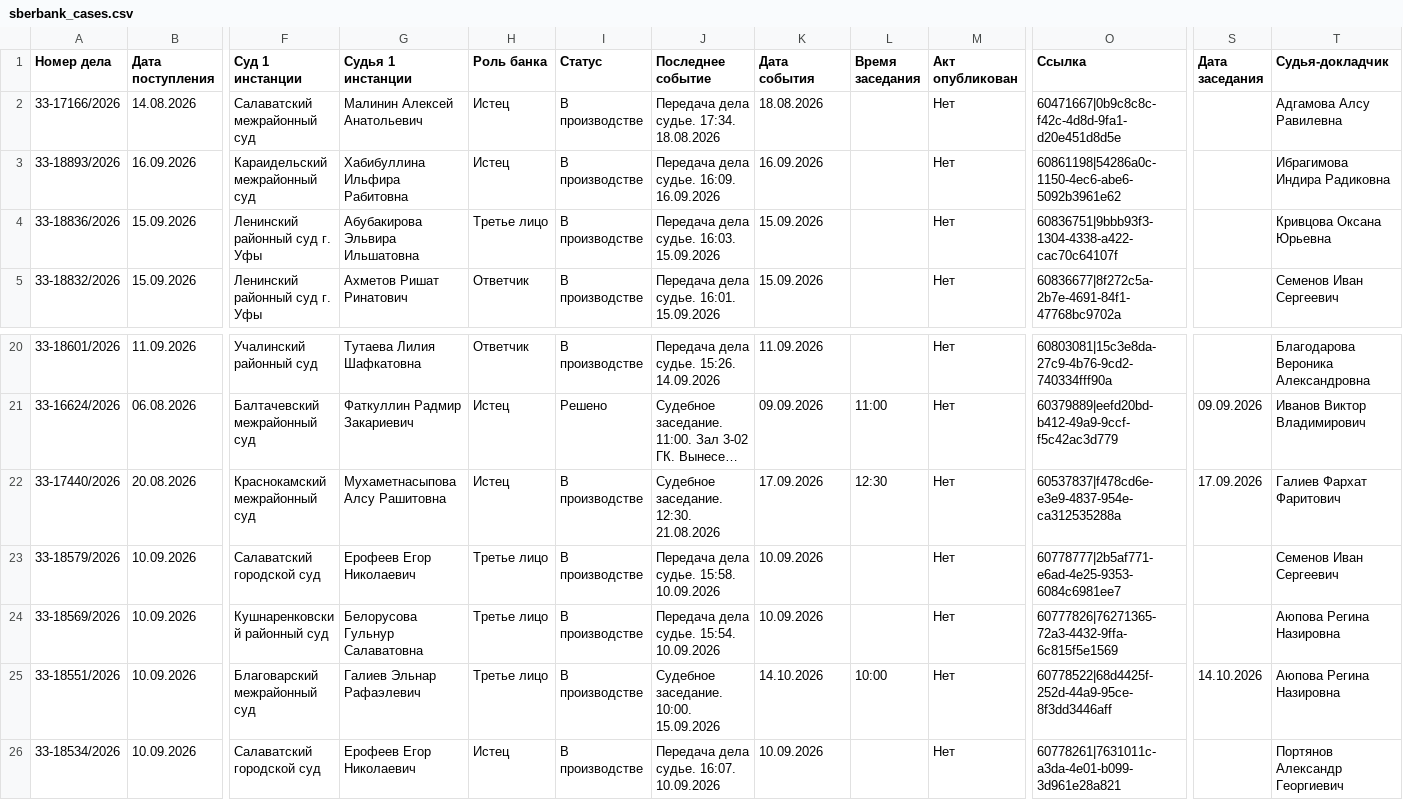
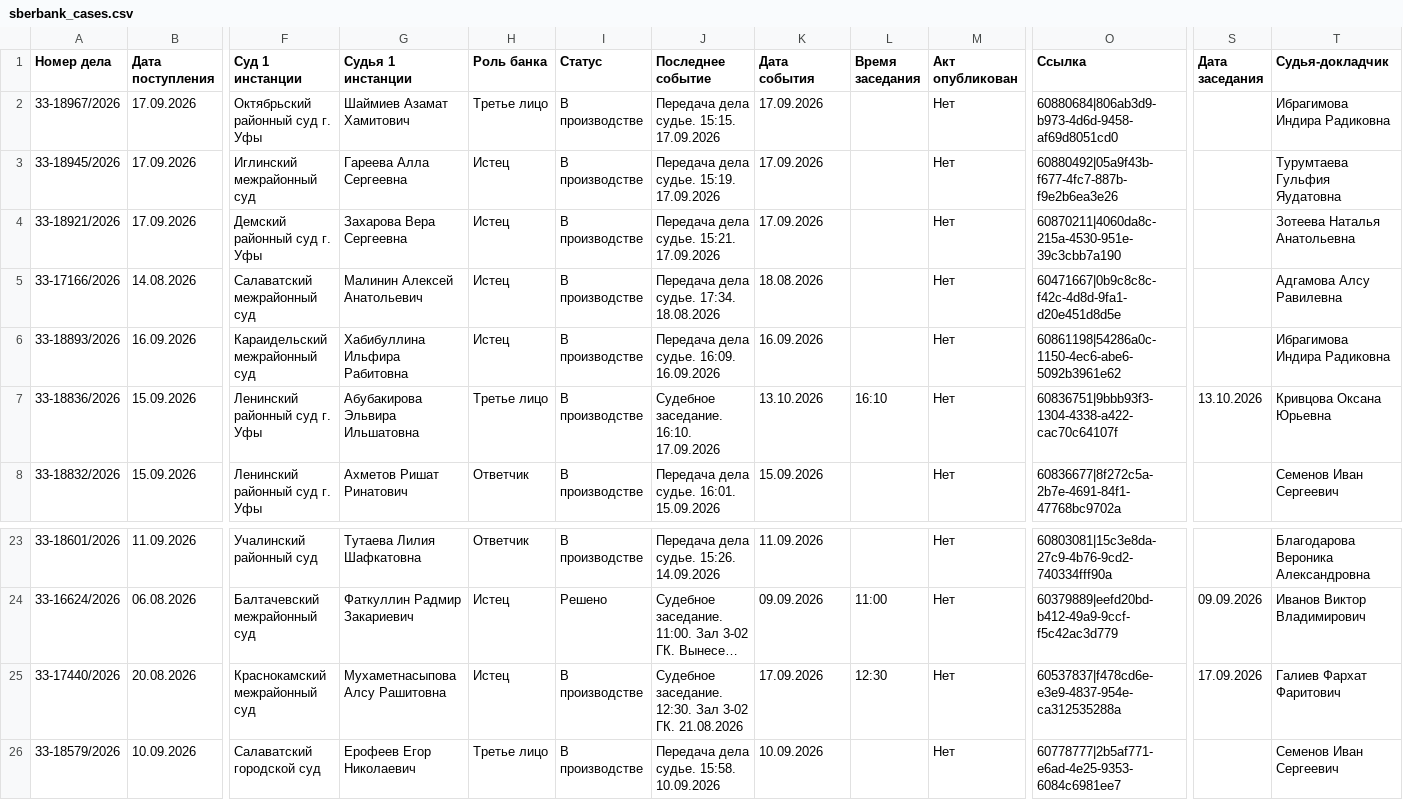
Before and after one commit to SelivanovAS/dashboard-bashkortostan, a CSV file: data/sberbank_cases.csv, drawn as a sheet; only a part is shown, gaps mark what is left out; the shorter side is filled out with more unchanged rows; long unchanged cells end in …; addresses are those after the commit; rows hold the shown columns only; the diff names each change by its address in the sheet, - before the commit and + after, or states it on an @@ line.

```diff
--- a/data/sberbank_cases.csv
+++ b/data/sberbank_cases.csv
+row 2: 33-18967/2026 | 17.09.2026 | Октябрьский районный суд г. Уфы | Шаймиев Азамат Хамитович | Третье лицо | В производстве | Передача дела судье. 15:15. 17.09.2026 | 17.09.2026 |  | Нет | 60880684|806ab3d9-b973-4d6d-9458-af69d8051cd0 |  | Ибрагимова Индира Радиковна
+row 3: 33-18945/2026 | 17.09.2026 | Иглинский межрайонный суд | Гареева Алла Сергеевна | Истец | В производстве | Передача дела судье. 15:19. 17.09.2026 | 17.09.2026 |  | Нет | 60880492|05a9f43b-f677-4fc7-887b-f9e2b6ea3e26 |  | Турумтаева Гульфия Яудатовна
+row 4: 33-18921/2026 | 17.09.2026 | Демский районный суд г. Уфы | Захарова Вера Сергеевна | Истец | В производстве | Передача дела судье. 15:21. 17.09.2026 | 17.09.2026 |  | Нет | 60870211|4060da8c-215a-4530-951e-39c3cbb7a190 |  | Зотеева Наталья Анатольевна
-J7 (Последнее событие): Передача дела судье. 16:03. 15.09.2026
+J7 (Последнее событие): Судебное заседание. 16:10. 17.09.2026
-K7 (Дата события): 15.09.2026
+K7 (Дата события): 13.10.2026
-L7 (Время заседания): (empty)
+L7 (Время заседания): 16:10
-S7 (Дата заседания): (empty)
+S7 (Дата заседания): 13.10.2026
-J25 (Последнее событие): Судебное заседание. 12:30. 21.08.2026
+J25 (Последнее событие): Судебное заседание. 12:30. Зал 3-02 ГК. 21.08.2026
```
Also changed, not shown: 10 other files.
